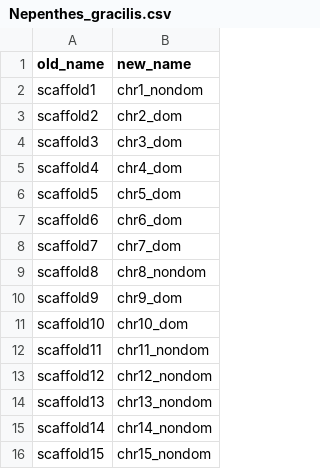
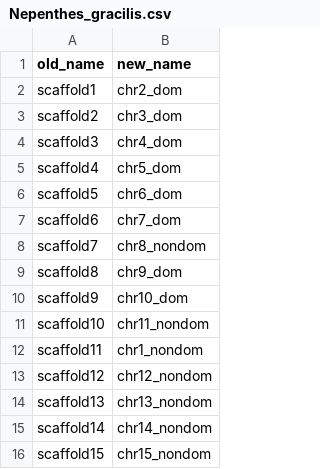
Before and after one commit to mankiddyman/reproducible_phd, a CSV file: config/naming/Nepenthes_gracilis.csv, drawn as a sheet; only a part is shown.

Commit message:
Renumber Nepenthes scaffolds; drop stale .fai on external genome import
config/naming/Nepenthes_gracilis.csv: shift the scaffold -> chromosome map
by one. scaffold1 was chr1_nondom and is now chr2_dom; scaffold11 takes
chr1_nondom. The set of eight "_dom" chromosomes is unchanged in name
(chr2..chr7, chr9, chr10) but each label now points at a different
scaffold.

annotation.smk: rm -f the .fai for chr and debris after import. Sequence
names change while the file path does not, so a leftover index from a
previous import makes gffread/samtools seek to wrong offsets and abort.
This was the failure mode hit by the rename above.

NOTE for downstream work: chromosome labels are reused across the rename,
so results carrying chrN_dom identifiers from before this commit are not
directly comparable with results generated after it. Anything keyed on
Nepenthes chromosome names needs regenerating rather than merging.

```diff
--- a/config/naming/Nepenthes_gracilis.csv
+++ b/config/naming/Nepenthes_gracilis.csv
@@ -1,13 +1,13 @@
 old_name,new_name
-scaffold1,chr1_nondom
-scaffold2,chr2_dom
-scaffold3,chr3_dom
-scaffold4,chr4_dom
-scaffold5,chr5_dom
-scaffold6,chr6_dom
-scaffold7,chr7_dom
-scaffold8,chr8_nondom
-scaffold9,chr9_dom
-scaffold10,chr10_dom
-scaffold11,chr11_nondom
+scaffold1,chr2_dom
+scaffold2,chr3_dom
+scaffold3,chr4_dom
+scaffold4,chr5_dom
+scaffold5,chr6_dom
+scaffold6,chr7_dom
+scaffold7,chr8_nondom
+scaffold8,chr9_dom
+scaffold9,chr10_dom
+scaffold10,chr11_nondom
+scaffold11,chr1_nondom
 scaffold12,chr12_nondom
```
Also changed, not shown: 1 other file.
